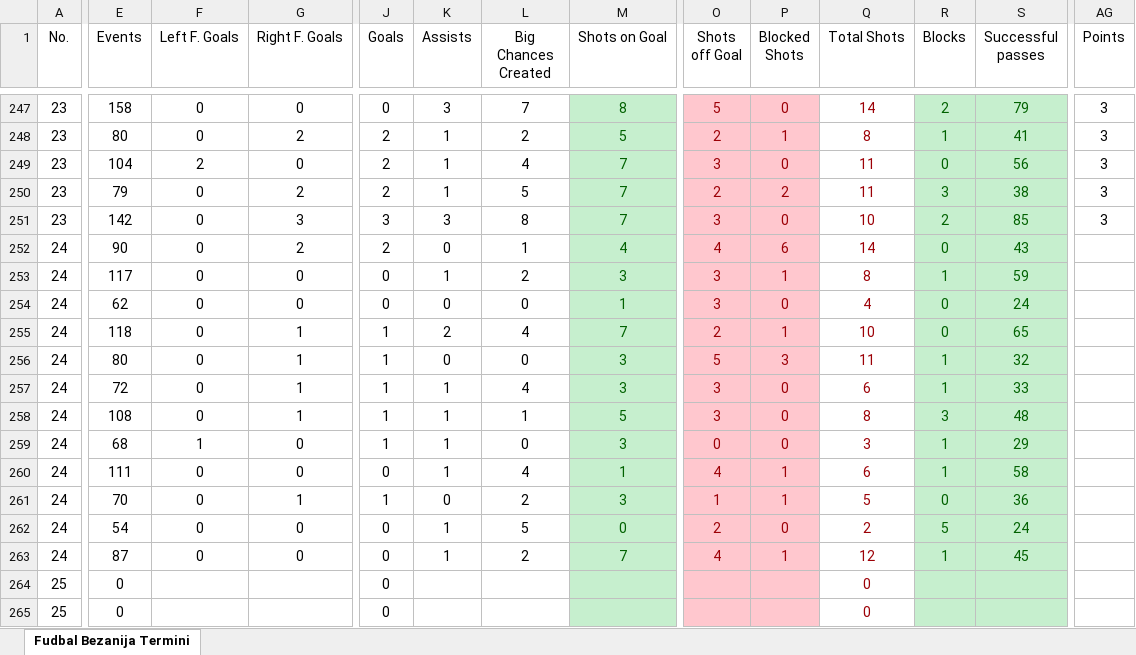
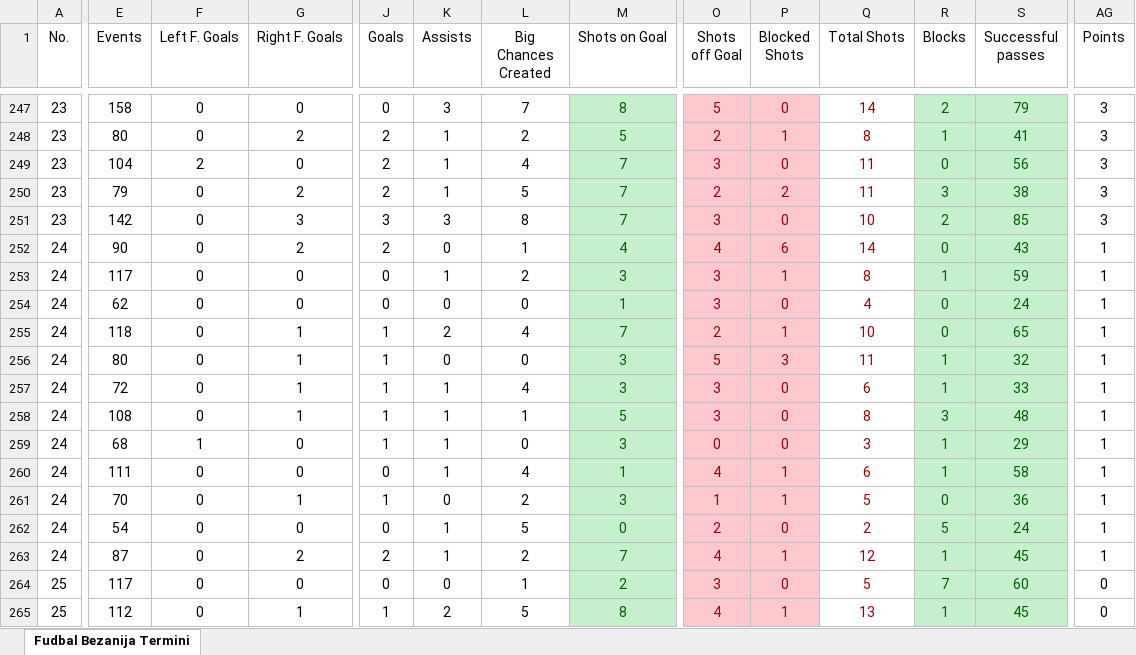
Before and after one commit to OgnjenGrk/FKBaranda, an Excel workbook: Fudbal Bezanija Termini.xlsx, sheet Fudbal Bezanija Termini, drawn as a sheet; only a part is shown, gaps mark what is left out; values as stored, in another font and other column widths than the file's, no borders; the diff covers the shown part only; the diff names each change by its address in the sheet, - before the commit and + after, or states it on an @@ line.

```diff
--- a/Fudbal Bezanija Termini.xlsx (sheet Fudbal Bezanija Termini)
+++ b/Fudbal Bezanija Termini.xlsx (sheet Fudbal Bezanija Termini)
-AG252:AG263 (Points): (empty)
+AG252:AG263 (Points): 1
-G263 (Right F. Goals): 0
+G263 (Right F. Goals): 2
-J263 (Goals): 0
+J263 (Goals): 2
-E264 (Events): 0
+E264 (Events): 117
-F264:F265 (Left F. Goals): (empty)
+F264:F265 (Left F. Goals): 0
-G264 (Right F. Goals): (empty)
+G264 (Right F. Goals): 0
-K264 (Assists): (empty)
+K264 (Assists): 0
-L264 (Big Chances Created): (empty)
+L264 (Big Chances Created): 1
-M264 (Shots on Goal): (empty)
+M264 (Shots on Goal): 2
-O264 (Shots off Goal): (empty)
+O264 (Shots off Goal): 3
-P264 (Blocked Shots): (empty)
+P264 (Blocked Shots): 0
-Q264 (Total Shots): 0
+Q264 (Total Shots): 5
-R264 (Blocks): (empty)
+R264 (Blocks): 7
-S264 (Successful passes): (empty)
+S264 (Successful passes): 60
-AG264:AG265 (Points): (empty)
+AG264:AG265 (Points): 0
-E265 (Events): 0
+E265 (Events): 112
-G265 (Right F. Goals): (empty)
+G265 (Right F. Goals): 1
-J265 (Goals): 0
+J265 (Goals): 1
-K265 (Assists): (empty)
+K265 (Assists): 2
-L265 (Big Chances Created): (empty)
+L265 (Big Chances Created): 5
-M265 (Shots on Goal): (empty)
+M265 (Shots on Goal): 8
-O265 (Shots off Goal): (empty)
+O265 (Shots off Goal): 4
-P265 (Blocked Shots): (empty)
+P265 (Blocked Shots): 1
-Q265 (Total Shots): 0
+Q265 (Total Shots): 13
-R265 (Blocks): (empty)
+R265 (Blocks): 1
-S265 (Successful passes): (empty)
+S265 (Successful passes): 45
```
Also changed, not shown: 2 added rows, 2 removed rows and 202 edited cells elsewhere in this sheet, Fudbal Bezanija Golovi.xlsx.
